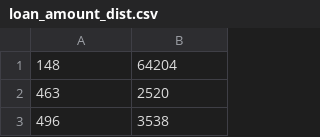
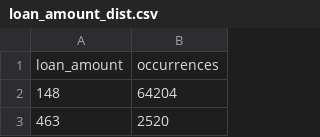
Before and after one commit to cody-joe-gilbert/SU19SparkClass, a CSV file: data/loan_amount_dist.csv, drawn as a sheet; only a part is shown; the shorter side is filled out with more unchanged rows; the diff names each change by its address in the sheet, - before the commit and + after, or states it on an @@ line.

Commit message:
Update loan_amount_dist.csv

```diff
--- a/data/loan_amount_dist.csv
+++ b/data/loan_amount_dist.csv
+row 1: loan_amount | occurrences
```
